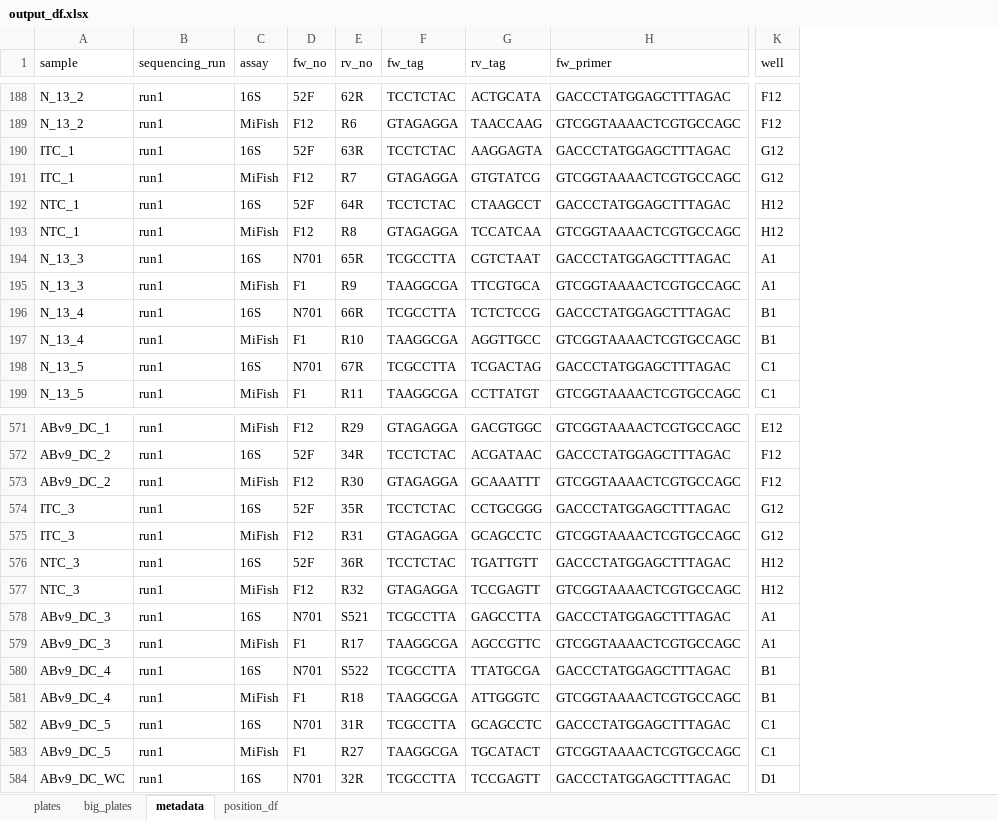
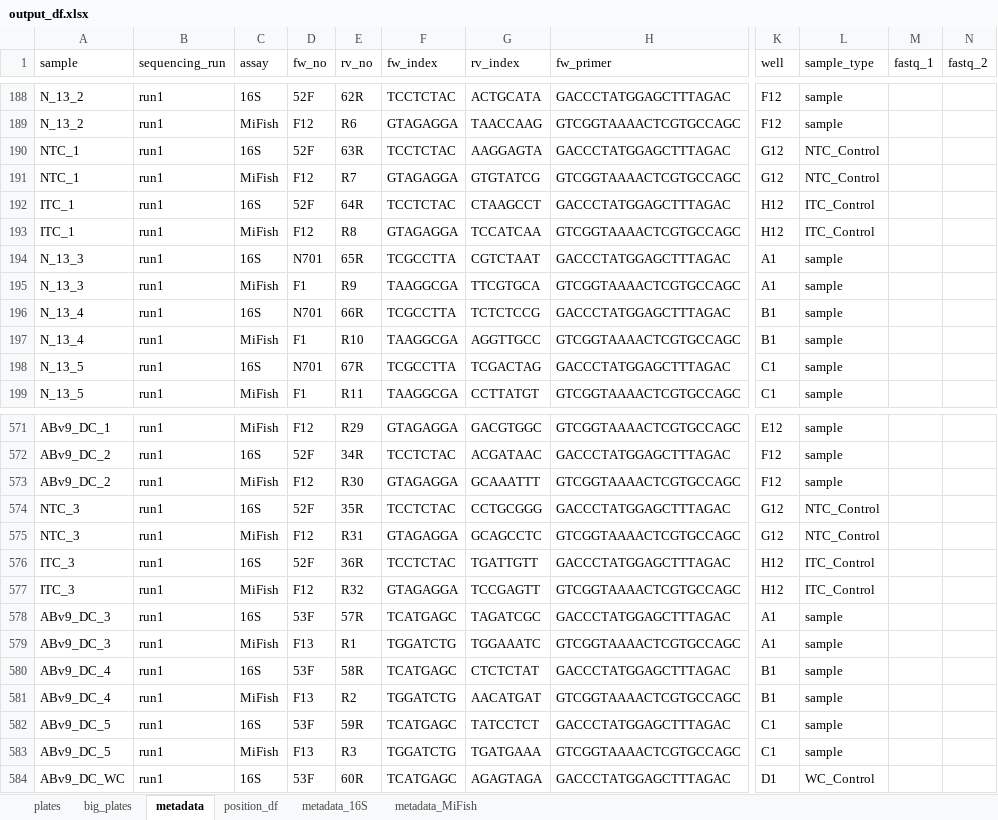
Before and after one commit to Minderoo-OceanOmics-Centre-UWA/qPCR_setup_pooling, an Excel workbook: test_data/output/output_df.xlsx, sheet metadata, drawn as a sheet; only a part is shown, gaps mark what is left out; values as stored, in another font and other column widths than the file's, no borders; the diff covers the shown part only; the diff names each change by its address in the sheet, - before the commit and + after, or states it on an @@ line.

Commit message:
meta_to_plates now outputs metadata with the sample_type

```diff
--- a/test_data/output/output_df.xlsx (sheet metadata)
+++ b/test_data/output/output_df.xlsx (sheet metadata)
+sheet tab: metadata_16S
+sheet tab: metadata_MiFish
+column L (sample_type), rows 188-199: sample | sample | NTC_Control | NTC_Control | ITC_Control | ITC_Control | sample | sample | sample | sample | sample | sample; rows 571-584: sample | sample | sample | NTC_Control | NTC_Control | ITC_Control | ITC_Control | sample | sample | sample | sample | sample | sample | WC_Control
+column M (fastq_1), empty
+column N (fastq_2), empty
-F1: fw_tag
+F1: fw_index
-G1: rv_tag
+G1: rv_index
-A190:A191 (sample): ITC_1
+A190:A191 (sample): NTC_1
-A192:A193 (sample): NTC_1
+A192:A193 (sample): ITC_1
-A574:A575 (sample): ITC_3
+A574:A575 (sample): NTC_3
-A576:A577 (sample): NTC_3
+A576:A577 (sample): ITC_3
-D578 (fw_no): N701
+D578 (fw_no): 53F
-E578 (rv_no): S521
+E578 (rv_no): 57R
-F578 (fw_index): TCGCCTTA
+F578 (fw_index): TCATGAGC
-G578 (rv_index): GAGCCTTA
+G578 (rv_index): TAGATCGC
-D579 (fw_no): F1
+D579 (fw_no): F13
-E579 (rv_no): R17
+E579 (rv_no): R1
-F579 (fw_index): TAAGGCGA
+F579 (fw_index): TGGATCTG
-G579 (rv_index): AGCCGTTC
+G579 (rv_index): TGGAAATC
-D580 (fw_no): N701
+D580 (fw_no): 53F
-E580 (rv_no): S522
+E580 (rv_no): 58R
-F580 (fw_index): TCGCCTTA
+F580 (fw_index): TCATGAGC
-G580 (rv_index): TTATGCGA
+G580 (rv_index): CTCTCTAT
-D581 (fw_no): F1
+D581 (fw_no): F13
-E581 (rv_no): R18
+E581 (rv_no): R2
-F581 (fw_index): TAAGGCGA
+F581 (fw_index): TGGATCTG
-G581 (rv_index): ATTGGGTC
+G581 (rv_index): AACATGAT
-D582 (fw_no): N701
+D582 (fw_no): 53F
-E582 (rv_no): 31R
+E582 (rv_no): 59R
-F582 (fw_index): TCGCCTTA
+F582 (fw_index): TCATGAGC
-G582 (rv_index): GCAGCCTC
+G582 (rv_index): TATCCTCT
-D583 (fw_no): F1
+D583 (fw_no): F13
-E583 (rv_no): R27
+E583 (rv_no): R3
-F583 (fw_index): TAAGGCGA
+F583 (fw_index): TGGATCTG
-G583 (rv_index): TGCATACT
+G583 (rv_index): TGATGAAA
-D584 (fw_no): N701
+D584 (fw_no): 53F
-E584 (rv_no): 32R
+E584 (rv_no): 60R
-F584 (fw_index): TCGCCTTA
+F584 (fw_index): TCATGAGC
-G584 (rv_index): TCCGAGTT
+G584 (rv_index): AGAGTAGA
```
Also changed, not shown: 1524 edited cells elsewhere in this sheet, sheet position_df, sheet big_plates, sheet plates, 3 other files.
